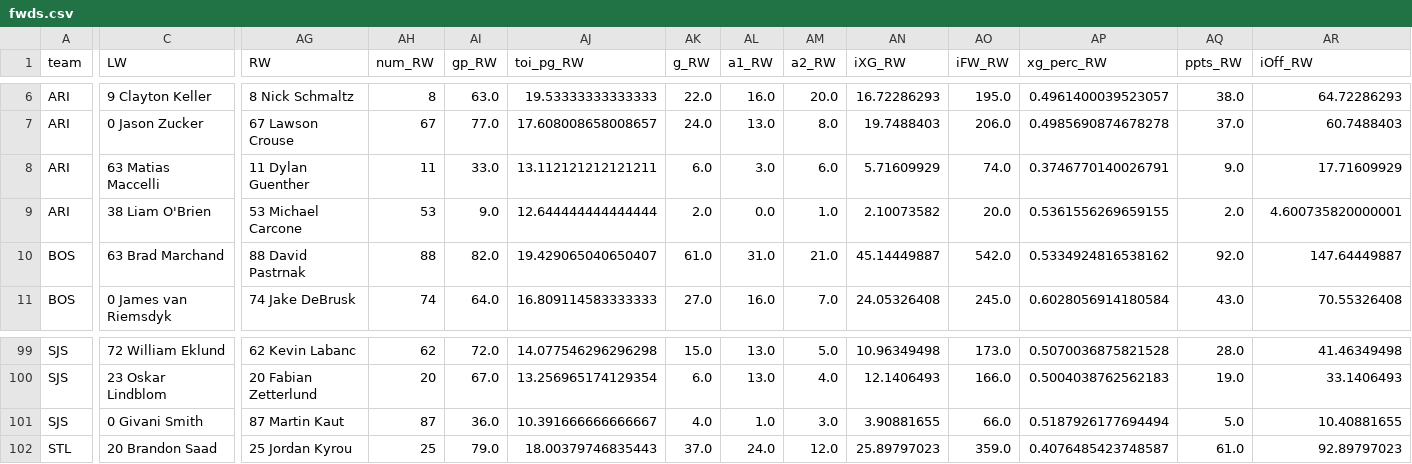
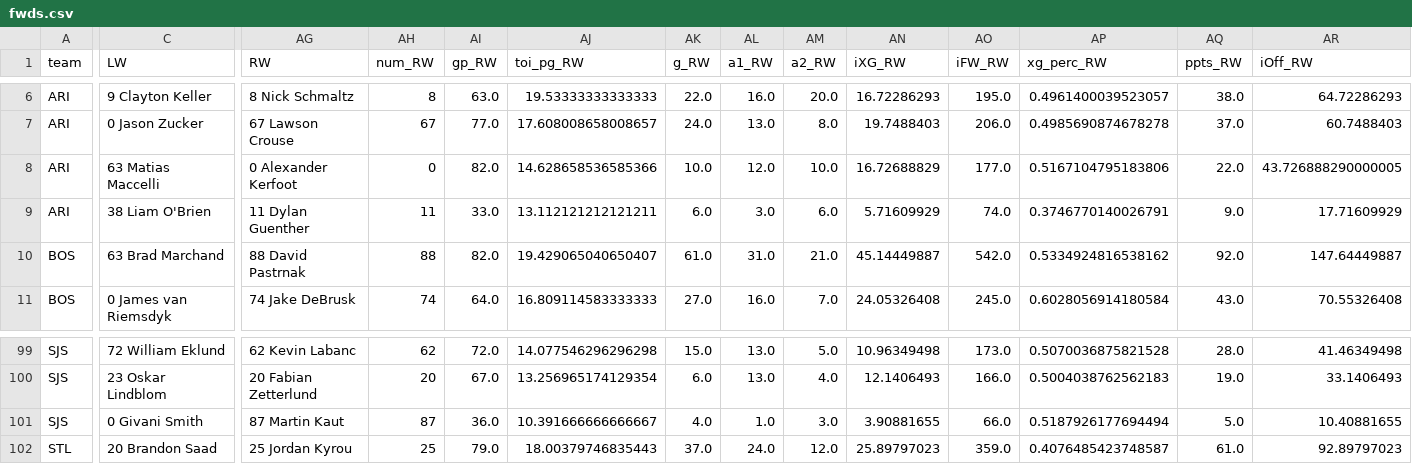
Before and after one commit to cassario/matchupData, a CSV file: fwds.csv, drawn as a sheet; only a part is shown, gaps mark what is left out; the diff covers the shown part only; the diff names each change by its address in the sheet, - before the commit and + after, or states it on an @@ line.

```diff
--- a/fwds.csv
+++ b/fwds.csv
-AG8 (RW): 11 Dylan Guenther
+AG8 (RW): 0 Alexander Kerfoot
-AH8 (num_RW): 11
+AH8 (num_RW): 0
-AI8 (gp_RW): 33.0
+AI8 (gp_RW): 82.0
-AJ8 (toi_pg_RW): 13.112121212121211
+AJ8 (toi_pg_RW): 14.628658536585366
-AK8 (g_RW): 6.0
+AK8 (g_RW): 10.0
-AL8 (a1_RW): 3.0
+AL8 (a1_RW): 12.0
-AM8 (a2_RW): 6.0
+AM8 (a2_RW): 10.0
-AN8 (iXG_RW): 5.71609929
+AN8 (iXG_RW): 16.72688829
-AO8 (iFW_RW): 74.0
+AO8 (iFW_RW): 177.0
-AP8 (xg_perc_RW): 0.3746770140026791
+AP8 (xg_perc_RW): 0.5167104795183806
-AQ8 (ppts_RW): 9.0
+AQ8 (ppts_RW): 22.0
-AR8 (iOff_RW): 17.71609929
+AR8 (iOff_RW): 43.726888290000005
-AG9 (RW): 53 Michael Carcone
+AG9 (RW): 11 Dylan Guenther
-AH9 (num_RW): 53
+AH9 (num_RW): 11
-AI9 (gp_RW): 9.0
+AI9 (gp_RW): 33.0
-AJ9 (toi_pg_RW): 12.644444444444444
+AJ9 (toi_pg_RW): 13.112121212121211
-AK9 (g_RW): 2.0
+AK9 (g_RW): 6.0
-AL9 (a1_RW): 0.0
+AL9 (a1_RW): 3.0
-AM9 (a2_RW): 1.0
+AM9 (a2_RW): 6.0
-AN9 (iXG_RW): 2.10073582
+AN9 (iXG_RW): 5.71609929
-AO9 (iFW_RW): 20.0
+AO9 (iFW_RW): 74.0
-AP9 (xg_perc_RW): 0.5361556269659155
+AP9 (xg_perc_RW): 0.3746770140026791
-AQ9 (ppts_RW): 2.0
+AQ9 (ppts_RW): 9.0
-AR9 (iOff_RW): 4.600735820000001
+AR9 (iOff_RW): 17.71609929
```
Also changed, not shown: 21 edited cells elsewhere in this file, current_contracts.csv, df.csv, 5 other files.
